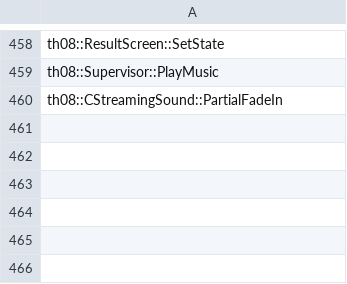
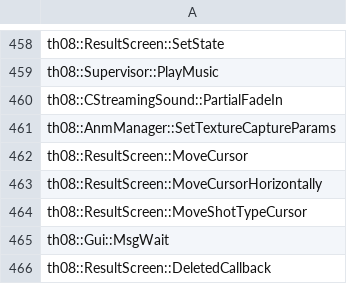
Before and after one commit to Patchouli-CN/th08_dec, a CSV file: config/implemented.csv, drawn as a sheet; only a part is shown, gaps mark what is left out.

```diff
--- a/config/implemented.csv
+++ b/config/implemented.csv
@@ -460 +460,7 @@ th08::Supervisor::PlayMusic
 th08::CStreamingSound::PartialFadeIn
+th08::AnmManager::SetTextureCaptureParams
+th08::ResultScreen::MoveCursor
+th08::ResultScreen::MoveCursorHorizontally
+th08::ResultScreen::MoveShotTypeCursor
+th08::Gui::MsgWait
+th08::ResultScreen::DeletedCallback
```
Also changed, not shown: 8 other files.
